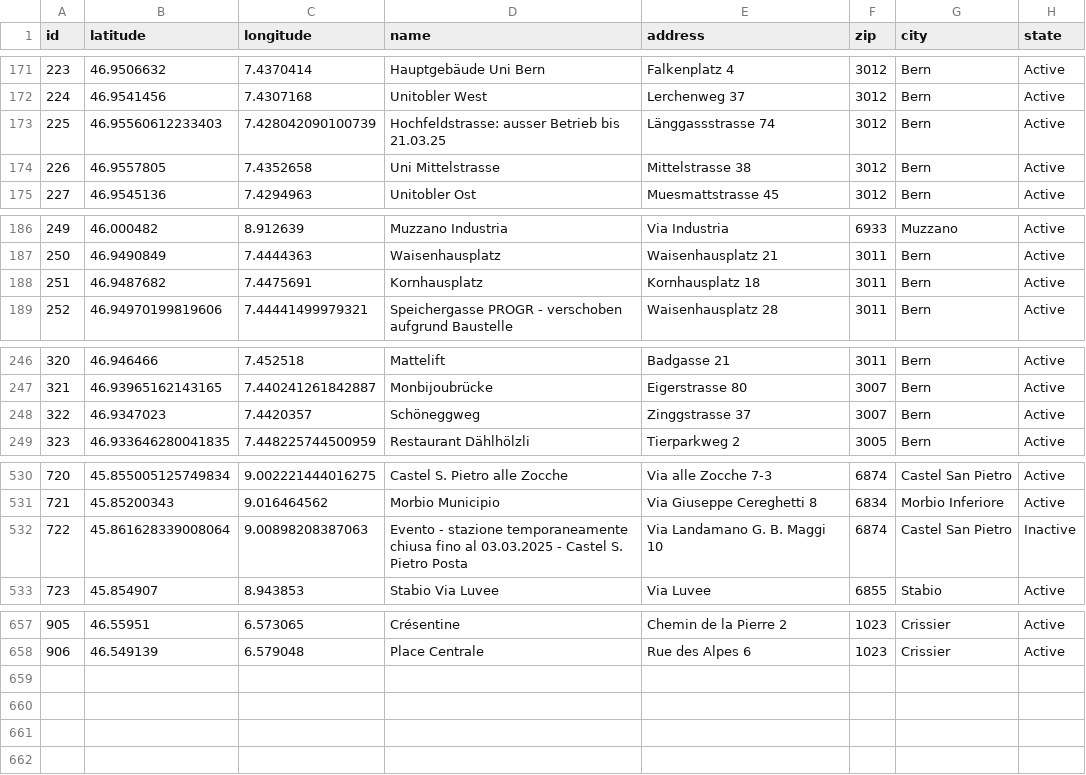
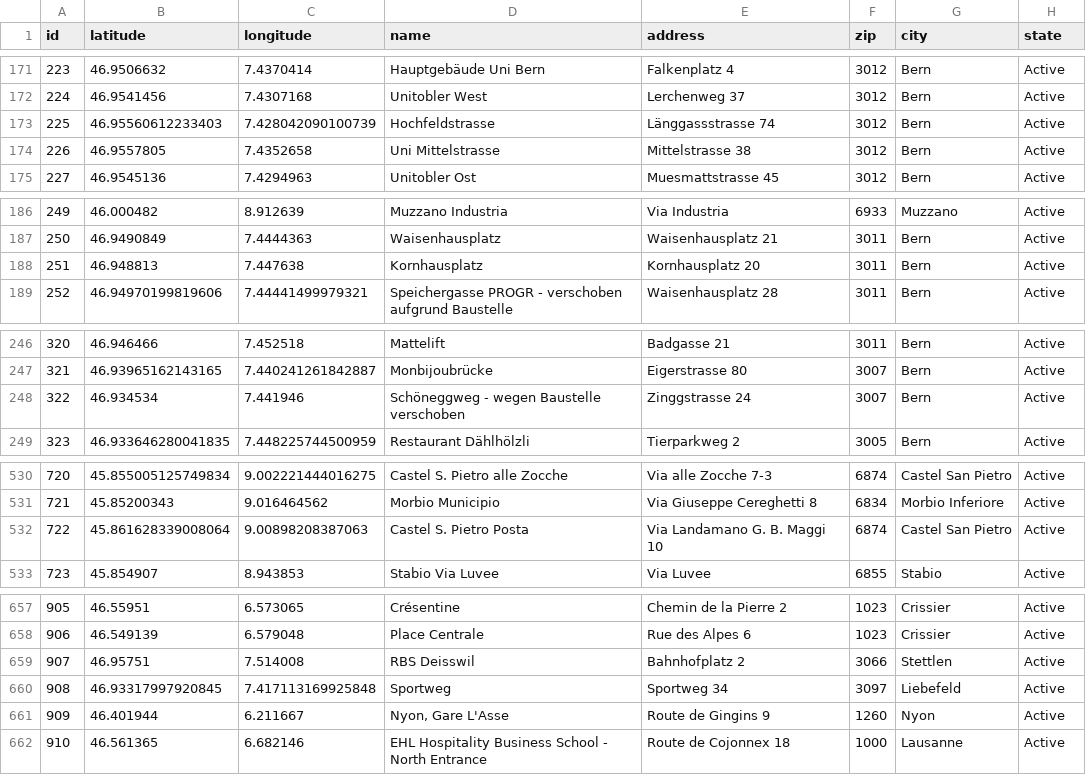
Before and after one commit to misialq/publibike-stations, a CSV file: stations/stations.csv, drawn as a sheet; only a part is shown, gaps mark what is left out; the diff covers the shown part only.

Commit message:
GHA: Update the list of PubliBike stations

```diff
--- a/stations/stations.csv
+++ b/stations/stations.csv
@@ -172,3 +172,3 @@ id,latitude,longitude,name,address,zip,city,state
 224,46.9541456,7.4307168,Unitobler West,Lerchenweg 37,3012,Bern,Active
-225,46.95560612233403,7.428042090100739,Hochfeldstrasse: ausser Betrieb bis 21.03.25,Länggassstrasse 74,3012,Bern,Active
+225,46.95560612233403,7.428042090100739,Hochfeldstrasse,Länggassstrasse 74,3012,Bern,Active
 226,46.9557805,7.4352658,Uni Mittelstrasse,Mittelstrasse 38,3012,Bern,Active
@@ -187,3 +187,3 @@ id,latitude,longitude,name,address,zip,city,state
 250,46.9490849,7.4444363,Waisenhausplatz,Waisenhausplatz 21,3011,Bern,Active
-251,46.9487682,7.4475691,Kornhausplatz,Kornhausplatz 18,3011,Bern,Active
+251,46.948813,7.447638,Kornhausplatz,Kornhausplatz 20,3011,Bern,Active
 252,46.94970199819606,7.44441499979321,Speichergasse PROGR - verschoben aufgrund Baustelle,Waisenhausplatz 28,3011,Bern,Active
@@ -247,3 +247,3 @@ id,latitude,longitude,name,address,zip,city,state
 321,46.93965162143165,7.440241261842887,Monbijoubrücke,Eigerstrasse 80,3007,Bern,Active
-322,46.9347023,7.4420357,Schöneggweg,Zinggstrasse 37,3007,Bern,Active
+322,46.934534,7.441946,Schöneggweg - wegen Baustelle verschoben,Zinggstrasse 24,3007,Bern,Active
 323,46.933646280041835,7.448225744500959,Restaurant Dählhölzli,Tierparkweg 2,3005,Bern,Active
@@ -531,3 +531,3 @@ id,latitude,longitude,name,address,zip,city,state
 721,45.85200343,9.016464562,Morbio Municipio,Via Giuseppe Cereghetti 8,6834,Morbio Inferiore,Active
-722,45.861628339008064,9.00898208387063,Evento - stazione temporaneamente chiusa fino al 03.03.2025 - Castel S. Pietro Posta,Via Landamano G. B. Maggi 10,6874,Castel San Pietro,Inactive
+722,45.861628339008064,9.00898208387063,Castel S. Pietro Posta,Via Landamano G. B. Maggi 10,6874,Castel San Pietro,Active
 723,45.854907,8.943853,Stabio Via Luvee,Via Luvee,6855,Stabio,Active
@@ -658 +658,5 @@ id,latitude,longitude,name,address,zip,city,state
 906,46.549139,6.579048,Place Centrale,Rue des Alpes 6,1023,Crissier,Active
+907,46.95751,7.514008,RBS Deisswil,Bahnhofplatz 2,3066,Stettlen,Active
+908,46.93317997920845,7.417113169925848,Sportweg,Sportweg 34,3097,Liebefeld,Active
+909,46.401944,6.211667,"Nyon, Gare L'Asse",Route de Gingins 9,1260,Nyon,Active
+910,46.561365,6.682146,EHL Hospitality Business School - North Entrance,Route de Cojonnex 18,1000,Lausanne,Active
```
Also changed, not shown: 4 edited cells elsewhere in this file.
